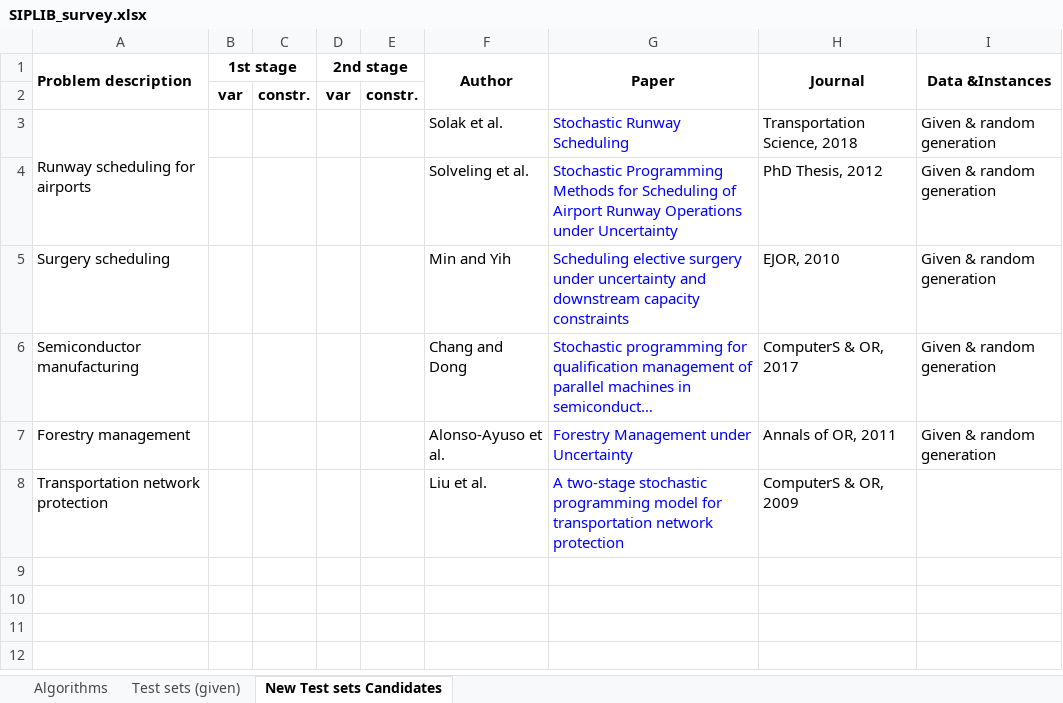
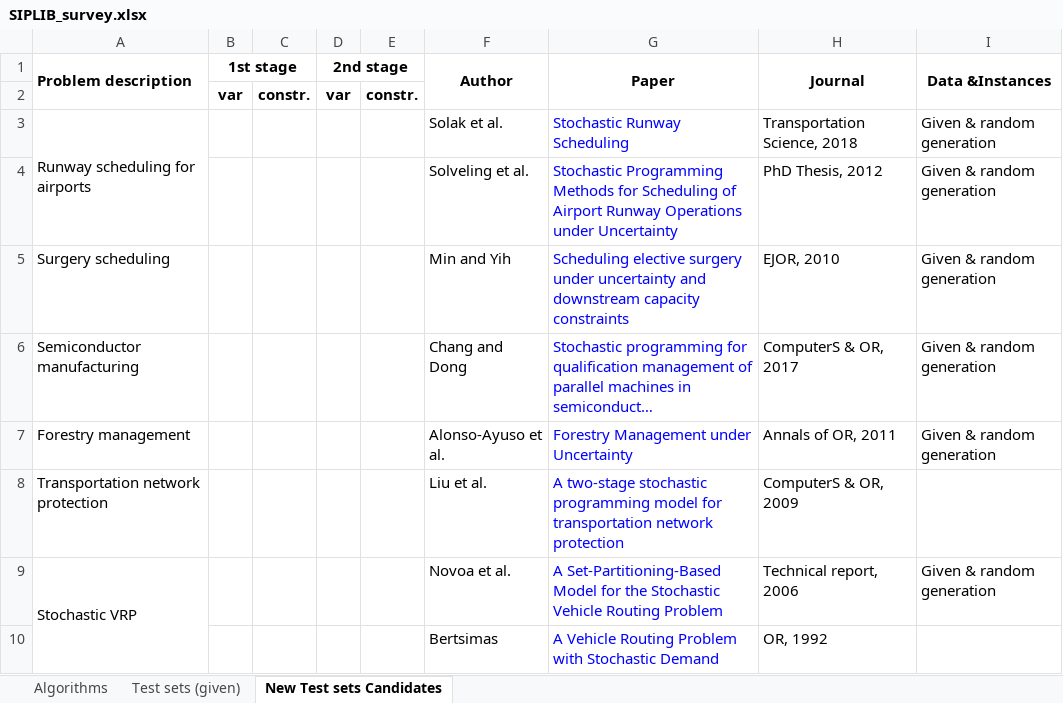
Before and after one commit to kibaekkim/SIPLIB.jl, an Excel workbook: note/SIPLIB_survey.xlsx, sheet New Test sets Candidates, drawn as a sheet; long unchanged cells end in …; values as stored, in another font and other column widths than the file's, no borders; the diff names each change by its address in the sheet, - before the commit and + after, or states it on an @@ line.

Commit message:
survey

```diff
--- a/note/SIPLIB_survey.xlsx (sheet New Test sets Candidates)
+++ b/note/SIPLIB_survey.xlsx (sheet New Test sets Candidates)
+row 9: Stochastic VRP |  |  |  |  | Novoa et al. | A Set-Partitioning-Based Model for the Stochastic Vehicle Routing Problem | Technical report, 2006 | Given & random generation
+row 10:  |  |  |  |  | Bertsimas | A Vehicle Routing Problem with Stochastic Demand | OR, 1992
```
